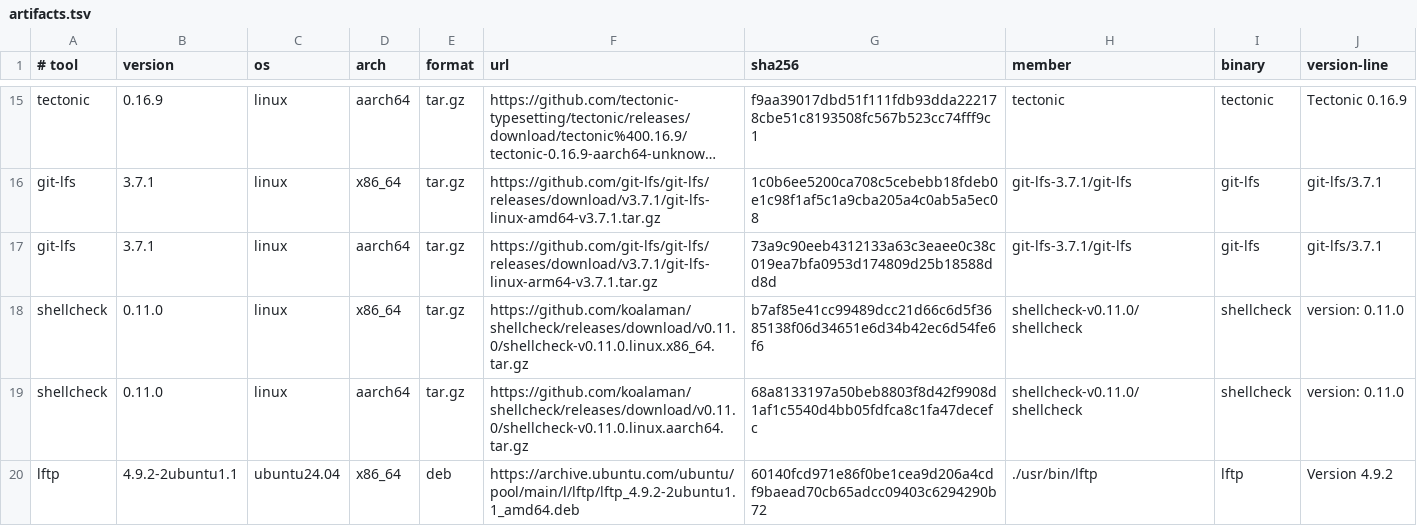
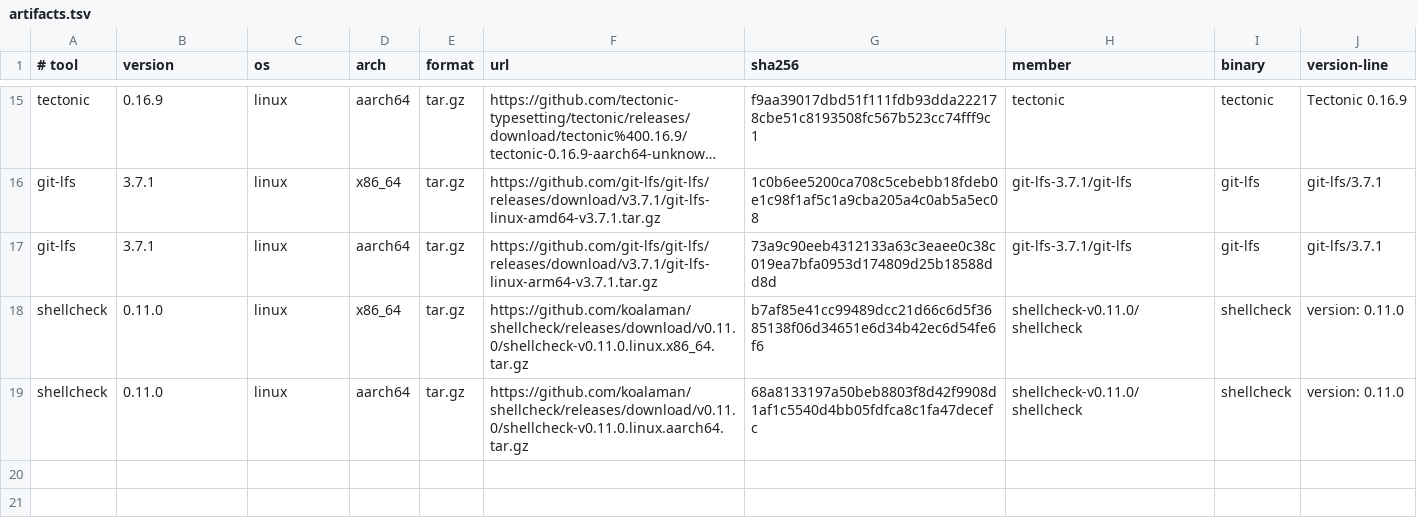
Before and after one commit to rioyokotalab/harness, a TSV file: tools/artifacts.tsv, drawn as a sheet; only a part is shown, gaps mark what is left out; long unchanged cells end in ….

```diff
--- a/tools/artifacts.tsv
+++ b/tools/artifacts.tsv
@@ -19,2 +19 @@ shellcheck|0.11.0|linux|x86_64|tar.gz|https://github.com/koalaman/shellcheck/rel
 shellcheck|0.11.0|linux|aarch64|tar.gz|https://github.com/koalaman/shellcheck/releases/download/v0.11.0/shellcheck-v0.11.0.linux.aarch64.tar.gz|68a8133197a50beb8803f8d42f9908d1af1c5540d4bb05fdfca8c1fa47decefc|shellcheck-v0.11.0/shellcheck|shellcheck|version: 0.11.0
-lftp|4.9.2-2ubuntu1.1|ubuntu24.04|x86_64|deb|https://archive.ubuntu.com/ubuntu/pool/main/l/lftp/lftp_4.9.2-2ubuntu1.1_amd64.deb|60140fcd971e86f0be1cea9d206a4cdf9baead70cb65adcc09403c6294290b72|./usr/bin/lftp|lftp|Version 4.9.2
```
Also changed, not shown: profiles/tools.tsv, 19 other files.
